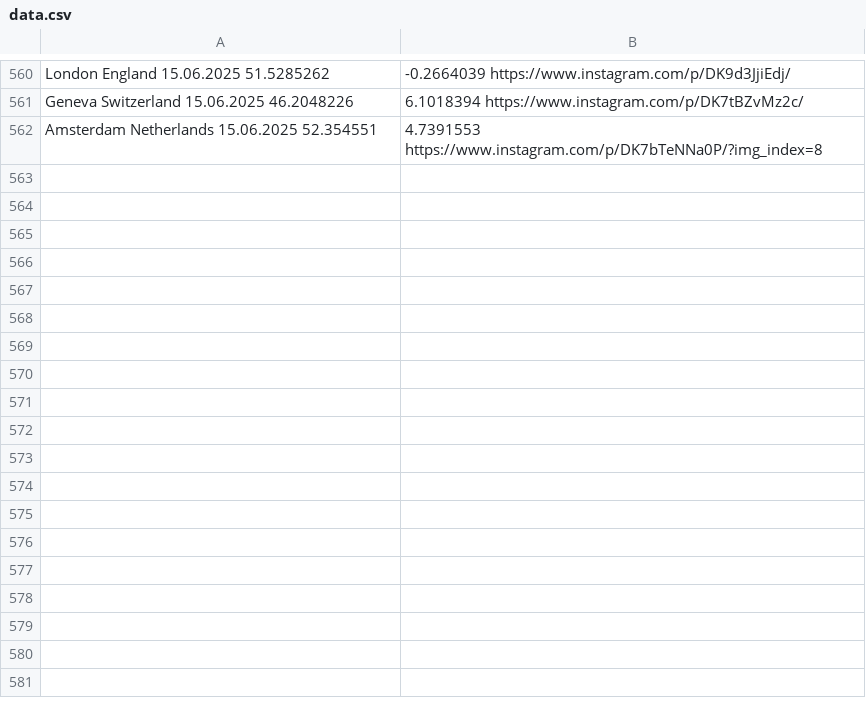
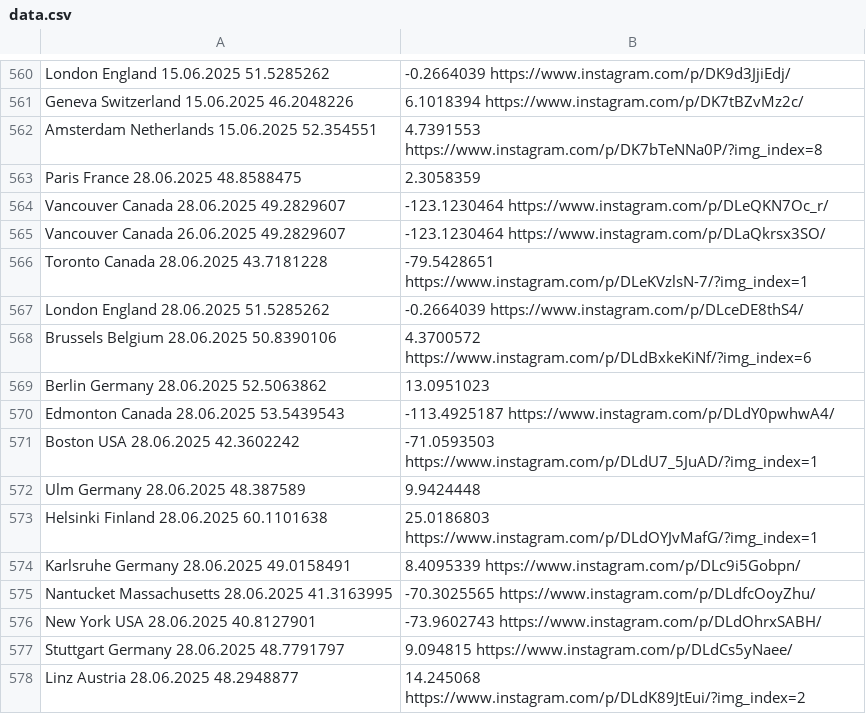
Before and after one commit to nemanjakrstic/diaspora-stands-with-students, a CSV file: src/data.csv, drawn as a sheet; only a part is shown, gaps mark what is left out; the diff names each change by its address in the sheet, - before the commit and + after, or states it on an @@ line.

Commit message:
Update locations

```diff
--- a/src/data.csv
+++ b/src/data.csv
+row 563: Paris France 28.06.2025 48.8588475 | 2.3058359
+row 564: Vancouver Canada 28.06.2025 49.2829607 | -123.1230464 https://www.instagram.com/p/DLeQKN7Oc_r/
+row 565: Vancouver Canada 26.06.2025 49.2829607 | -123.1230464 https://www.instagram.com/p/DLaQkrsx3SO/
+row 566: Toronto Canada 28.06.2025 43.7181228 | -79.5428651 https://www.instagram.com/p/DLeKVzlsN-7/?img_index=1
+row 567: London England 28.06.2025 51.5285262 | -0.2664039 https://www.instagram.com/p/DLceDE8thS4/
+row 568: Brussels Belgium 28.06.2025 50.8390106 | 4.3700572 https://www.instagram.com/p/DLdBxkeKiNf/?img_index=6
+row 569: Berlin Germany 28.06.2025 52.5063862 | 13.0951023
+row 570: Edmonton Canada 28.06.2025 53.5439543 | -113.4925187 https://www.instagram.com/p/DLdY0pwhwA4/
+row 571: Boston USA 28.06.2025 42.3602242 | -71.0593503 https://www.instagram.com/p/DLdU7_5JuAD/?img_index=1
+row 572: Ulm Germany 28.06.2025 48.387589 | 9.9424448
+row 573: Helsinki Finland 28.06.2025 60.1101638 | 25.0186803 https://www.instagram.com/p/DLdOYJvMafG/?img_index=1
+row 574: Karlsruhe Germany 28.06.2025 49.0158491 | 8.4095339 https://www.instagram.com/p/DLc9i5Gobpn/
+row 575: Nantucket Massachusetts 28.06.2025 41.3163995 | -70.3025565 https://www.instagram.com/p/DLdfcOoyZhu/
+row 576: New York USA 28.06.2025 40.8127901 | -73.9602743 https://www.instagram.com/p/DLdOhrxSABH/
+row 577: Stuttgart Germany 28.06.2025 48.7791797 | 9.094815 https://www.instagram.com/p/DLdCs5yNaee/
+row 578: Linz Austria 28.06.2025 48.2948877 | 14.245068 https://www.instagram.com/p/DLdK89JtEui/?img_index=2
```
